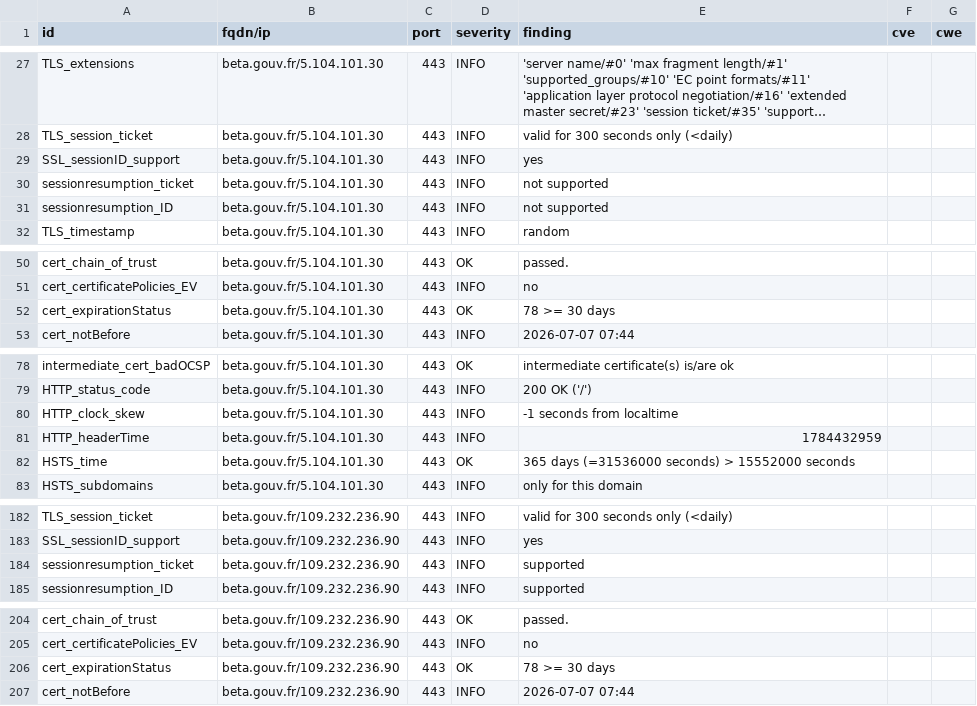
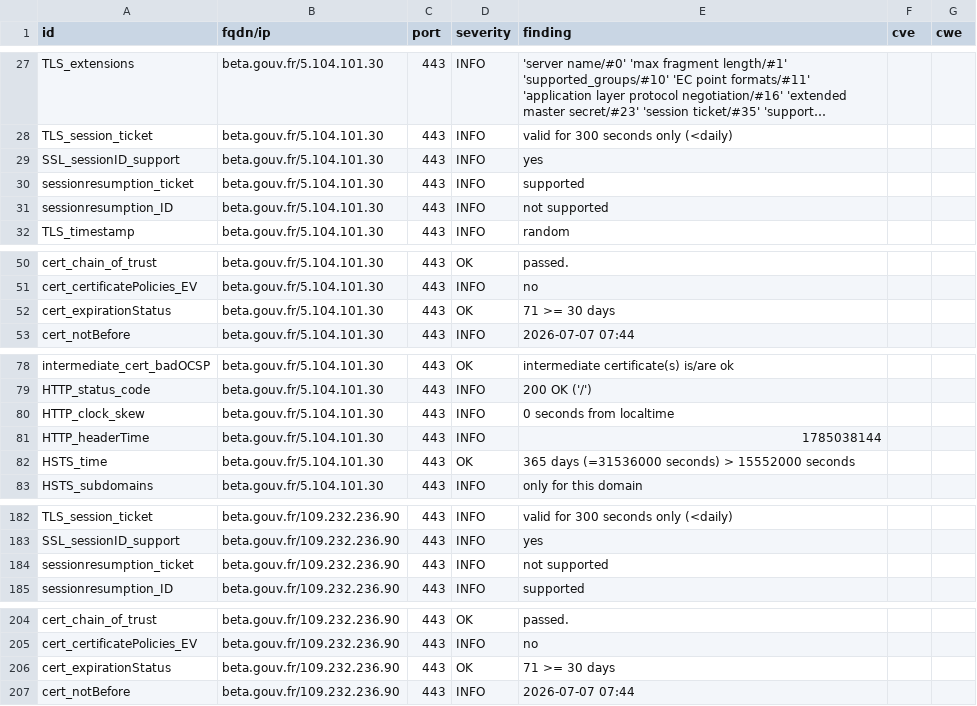
Before and after one commit to Mintoo200/dashlord, a CSV file: results/aHR0cHM6Ly9iZXRhLmdvdXYuZnI=/testssl.csv, drawn as a sheet; only a part is shown, gaps mark what is left out; long unchanged cells end in …; the diff covers the shown part only.

```diff
--- a/results/aHR0cHM6Ly9iZXRhLmdvdXYuZnI=/testssl.csv
+++ b/results/aHR0cHM6Ly9iZXRhLmdvdXYuZnI=/testssl.csv
@@ -29,3 +29,3 @@
 "SSL_sessionID_support","beta.gouv.fr/5.104.101.30","443","INFO","yes","",""
-"sessionresumption_ticket","beta.gouv.fr/5.104.101.30","443","INFO","not supported","",""
+"sessionresumption_ticket","beta.gouv.fr/5.104.101.30","443","INFO","supported","",""
 "sessionresumption_ID","beta.gouv.fr/5.104.101.30","443","INFO","not supported","",""
@@ -51,3 +51,3 @@
 "cert_certificatePolicies_EV","beta.gouv.fr/5.104.101.30","443","INFO","no","",""
-"cert_expirationStatus","beta.gouv.fr/5.104.101.30","443","OK","78 >= 30 days","",""
+"cert_expirationStatus","beta.gouv.fr/5.104.101.30","443","OK","71 >= 30 days","",""
 "cert_notBefore","beta.gouv.fr/5.104.101.30","443","INFO","2026-07-07 07:44","",""
@@ -79,4 +79,4 @@
 "HTTP_status_code","beta.gouv.fr/5.104.101.30","443","INFO","200 OK ('/')","",""
-"HTTP_clock_skew","beta.gouv.fr/5.104.101.30","443","INFO","-1 seconds from localtime","",""
-"HTTP_headerTime","beta.gouv.fr/5.104.101.30","443","INFO","1784432959","",""
+"HTTP_clock_skew","beta.gouv.fr/5.104.101.30","443","INFO","0 seconds from localtime","",""
+"HTTP_headerTime","beta.gouv.fr/5.104.101.30","443","INFO","1785038144","",""
 "HSTS_time","beta.gouv.fr/5.104.101.30","443","OK","365 days (=31536000 seconds) > 15552000 seconds","",""
@@ -183,3 +183,3 @@
 "SSL_sessionID_support","beta.gouv.fr/109.232.236.90","443","INFO","yes","",""
-"sessionresumption_ticket","beta.gouv.fr/109.232.236.90","443","INFO","supported","",""
+"sessionresumption_ticket","beta.gouv.fr/109.232.236.90","443","INFO","not supported","",""
 "sessionresumption_ID","beta.gouv.fr/109.232.236.90","443","INFO","supported","",""
@@ -205,3 +205,3 @@
 "cert_certificatePolicies_EV","beta.gouv.fr/109.232.236.90","443","INFO","no","",""
-"cert_expirationStatus","beta.gouv.fr/109.232.236.90","443","OK","78 >= 30 days","",""
+"cert_expirationStatus","beta.gouv.fr/109.232.236.90","443","OK","71 >= 30 days","",""
 "cert_notBefore","beta.gouv.fr/109.232.236.90","443","INFO","2026-07-07 07:44","",""
```
Also changed, not shown: 1 edited cell elsewhere in this file, 10 other files.
